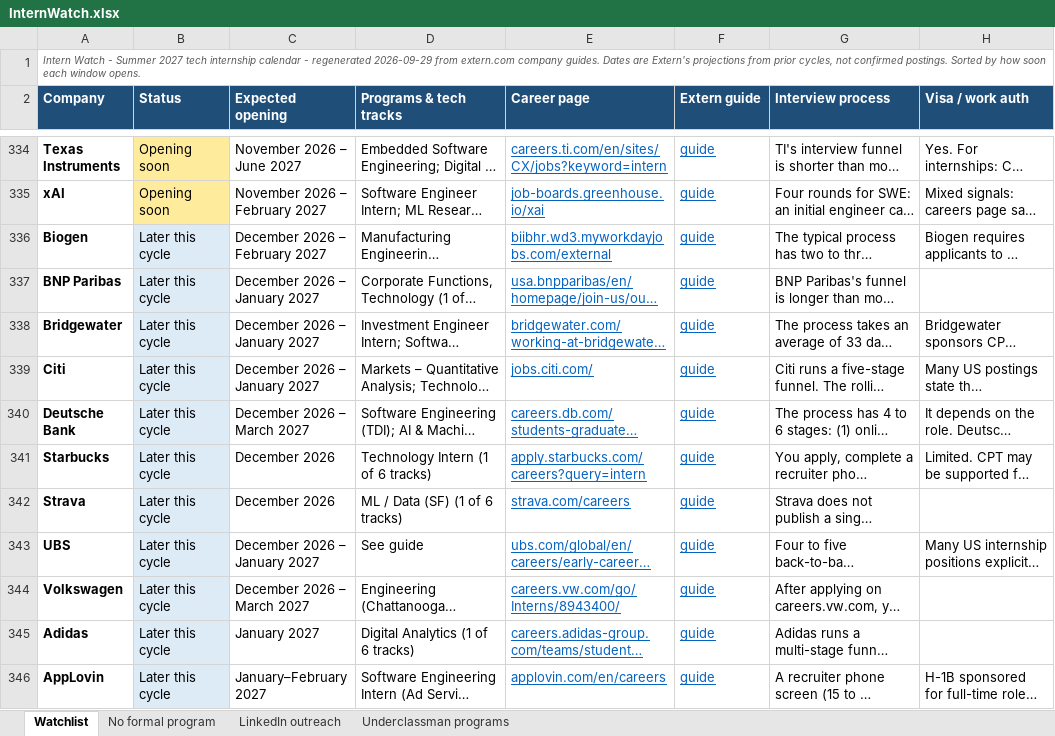
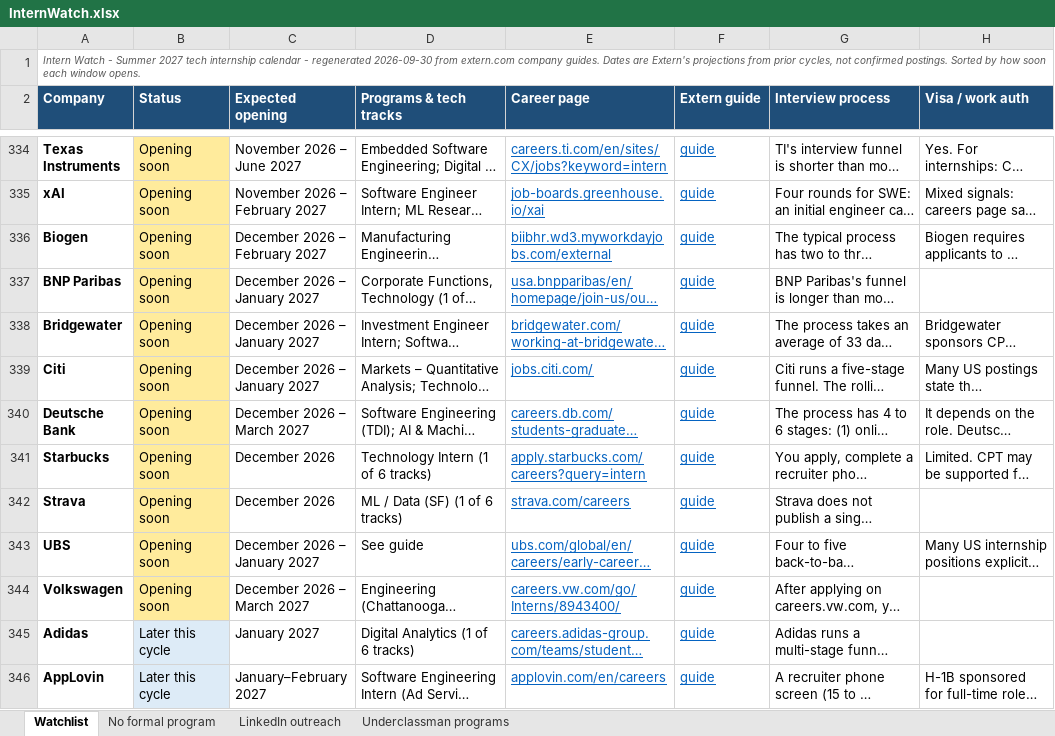
Before and after one commit to pranavrevuri/intern-watch, an Excel workbook: InternWatch.xlsx, sheet Watchlist, drawn as a sheet; only a part is shown, gaps mark what is left out; long unchanged cells end in …; values as stored, in another font and other column widths than the file's, no borders; the diff names each change by its address in the sheet, - before the commit and + after, or states it on an @@ line.

```diff
--- a/InternWatch.xlsx (sheet Watchlist)
+++ b/InternWatch.xlsx (sheet Watchlist)
-A1 (Company): …- regenerated 2026-09-29 from extern.com…
+A1 (Company): …- regenerated 2026-09-30 from extern.com…
-B336:B344 (Status): Later this cycle
+B336:B344 (Status): Opening soon
-B336:B344 fill: #DDEBF7
+B336:B344 fill: #FFEB9C
```
Also changed, not shown: sheet LinkedIn outreach, 1 other file.
